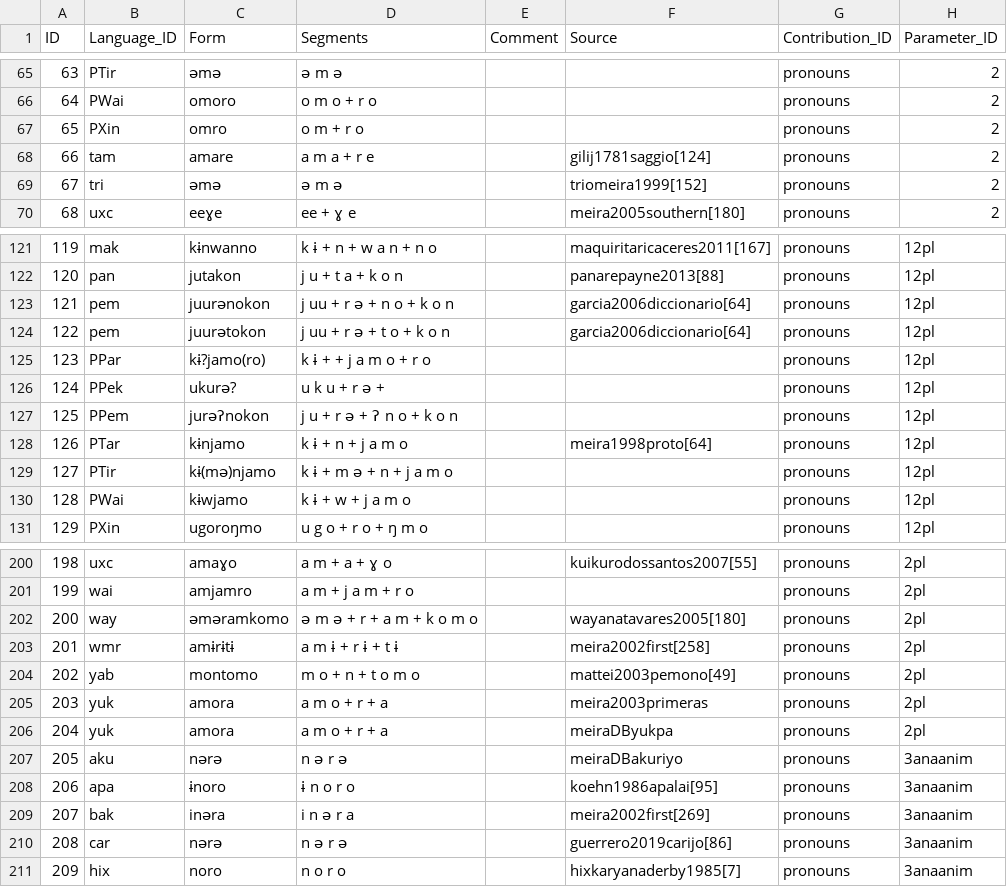
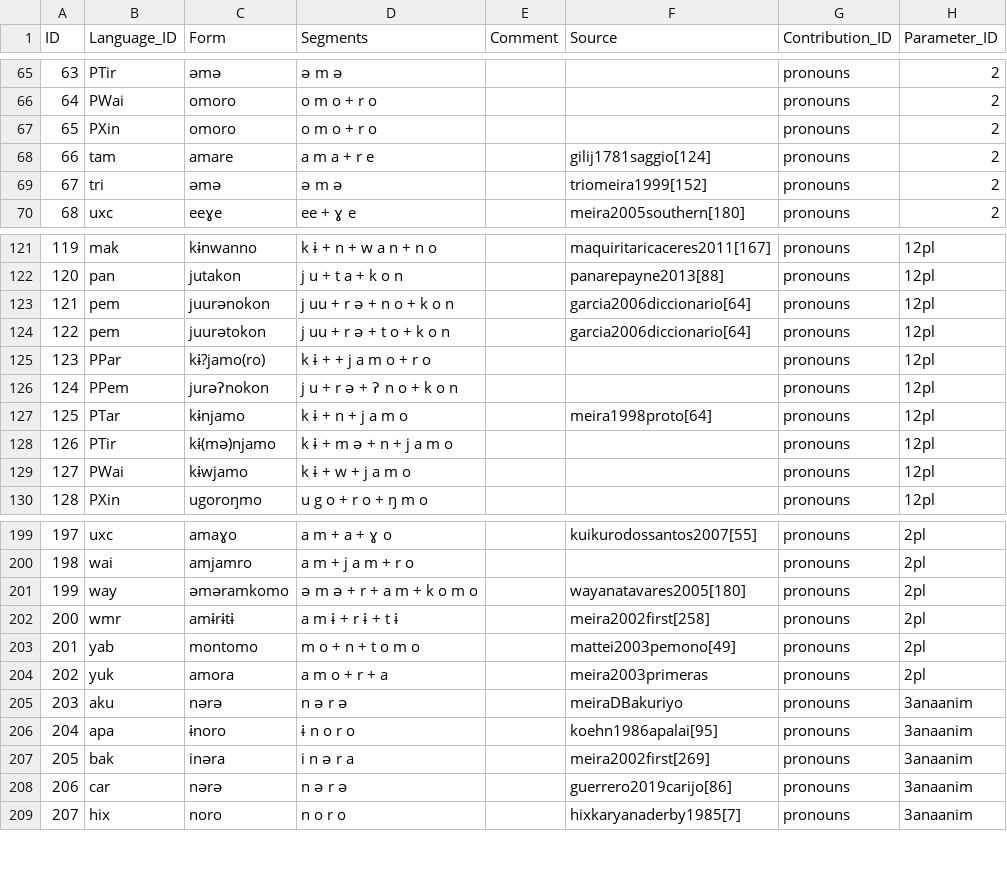
Before and after one commit to fmatter/cariban_pronouns, a CSV file: data/cldf/forms.csv, drawn as a sheet; only a part is shown, gaps mark what is left out; removed rows and columns are numbered as before the commit, all else as after; the diff names each change by its address in the sheet, - before the commit and + after, or states it on an @@ line.

```diff
--- a/data/cldf/forms.csv
+++ b/data/cldf/forms.csv
-C67 (Form): omro
+C67 (Form): omoro
-D67 (Segments): o m + r o
+D67 (Segments): o m o + r o
-row 126: 124 | PPek | ukurə? | u k u + r ə + |  |  | pronouns | 12pl
@@ column A (ID) renumbered from row 126 down @@
-row 206: 204 | yuk | amora | a m o + r + a |  | meiraDByukpa | pronouns | 2pl
```
Also changed, not shown: data/cldf/cognates.csv, data/etc/pronouns_edictor.tsv, 5 other files.
